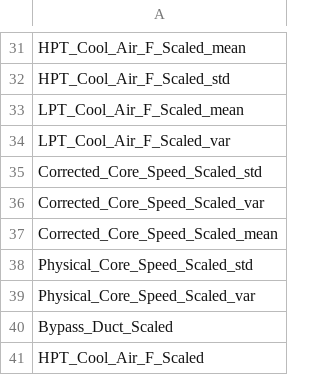
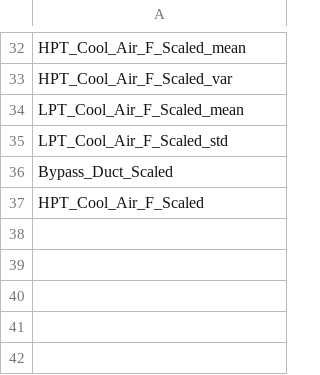
Before and after one commit to canozkan17/ROS2-Based-Smart-Factory-Digital-Twin, a CSV file: selected_features.csv, drawn as a sheet; only a part is shown, gaps mark what is left out; removed rows and columns are numbered as before the commit, all else as after; the diff covers the shown part only; the diff names each change by its address in the sheet, - before the commit and + after, or states it on an @@ line.

```diff
--- a/selected_features.csv
+++ b/selected_features.csv
-A33: HPT_Cool_Air_F_Scaled_std
+A33: HPT_Cool_Air_F_Scaled_var
-A35: LPT_Cool_Air_F_Scaled_var
+A35: LPT_Cool_Air_F_Scaled_std
-row 35: Corrected_Core_Speed_Scaled_std
-row 36: Corrected_Core_Speed_Scaled_var
-row 37: Corrected_Core_Speed_Scaled_mean
-row 38: Physical_Core_Speed_Scaled_std
-row 39: Physical_Core_Speed_Scaled_var
```
Also changed, not shown: 1 added row and 14 moved rows elsewhere in this file, feature_importance_final.csv, 4 other files.
